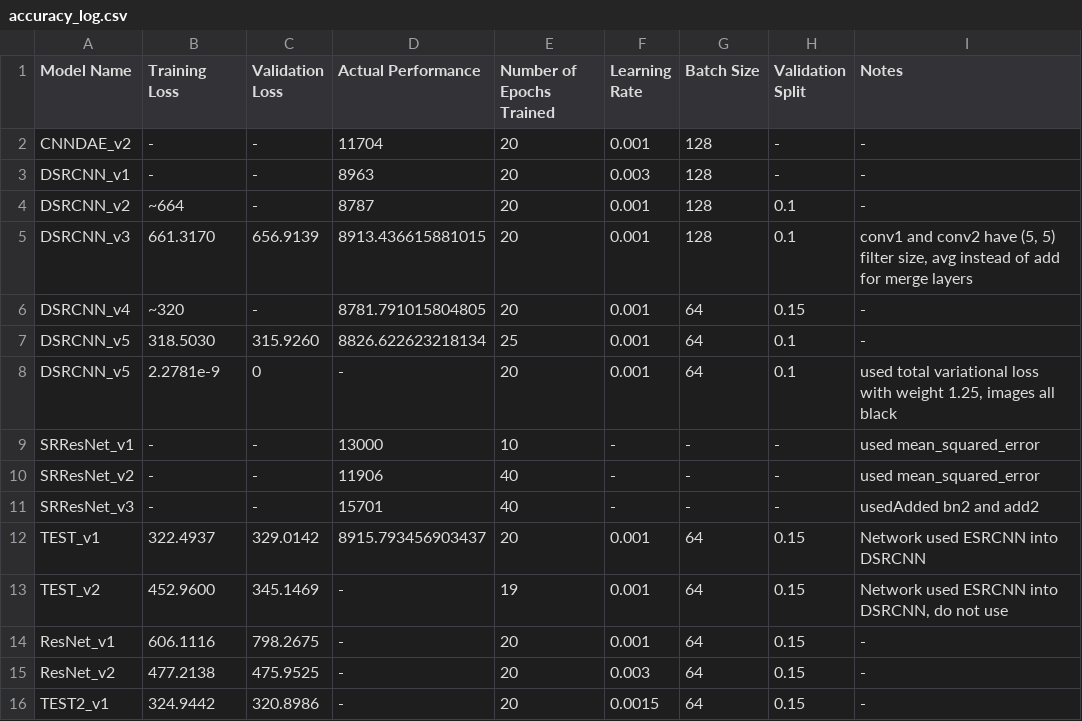
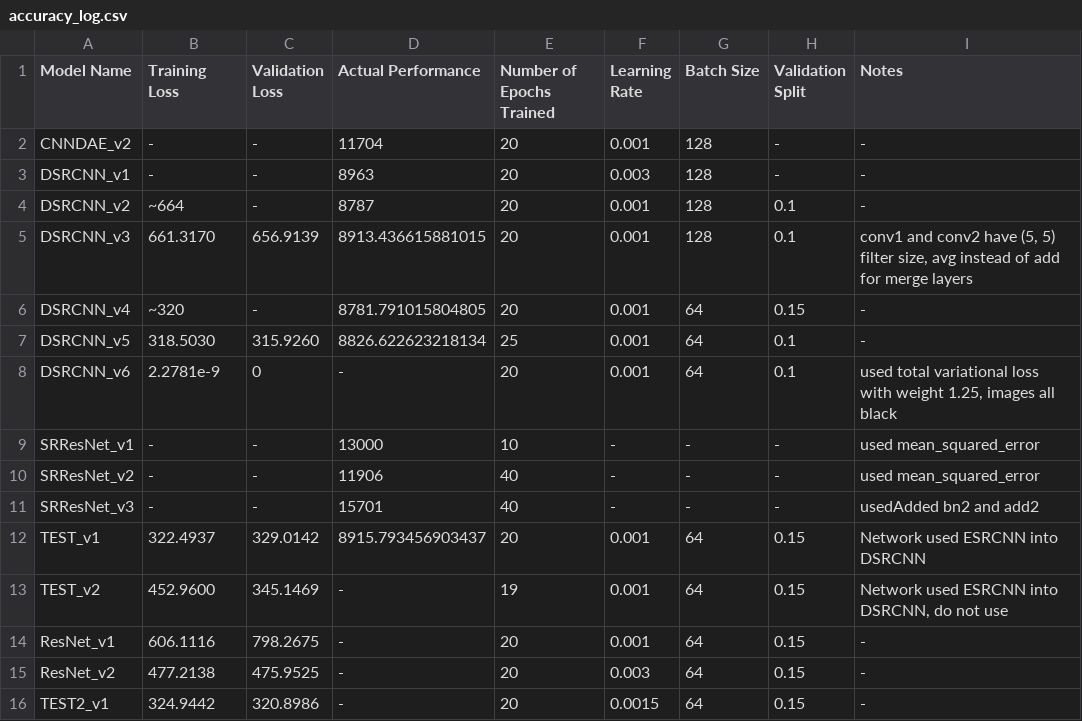
Before and after one commit to andrewchen353/SISRD, a CSV file: Andrew/accuracy_log.csv, drawn as a sheet.

Commit message:
Update accuracy log

```diff
--- a/Andrew/accuracy_log.csv
+++ b/Andrew/accuracy_log.csv
@@ -7,3 +7,3 @@ DSRCNN_v4,~320,-,8781.791015804805,20,0.001,64,0.15,-
 DSRCNN_v5,318.5030,315.9260,8826.622623218134,25,0.001,64,0.1,-
-DSRCNN_v5,2.2781e-9,0,-,20,0.001,64,0.1,"used total variational loss with weight 1.25, images all black"
+DSRCNN_v6,2.2781e-9,0,-,20,0.001,64,0.1,"used total variational loss with weight 1.25, images all black"
 SRResNet_v1,-,-,13000,10,-,-,-,used mean_squared_error
```
